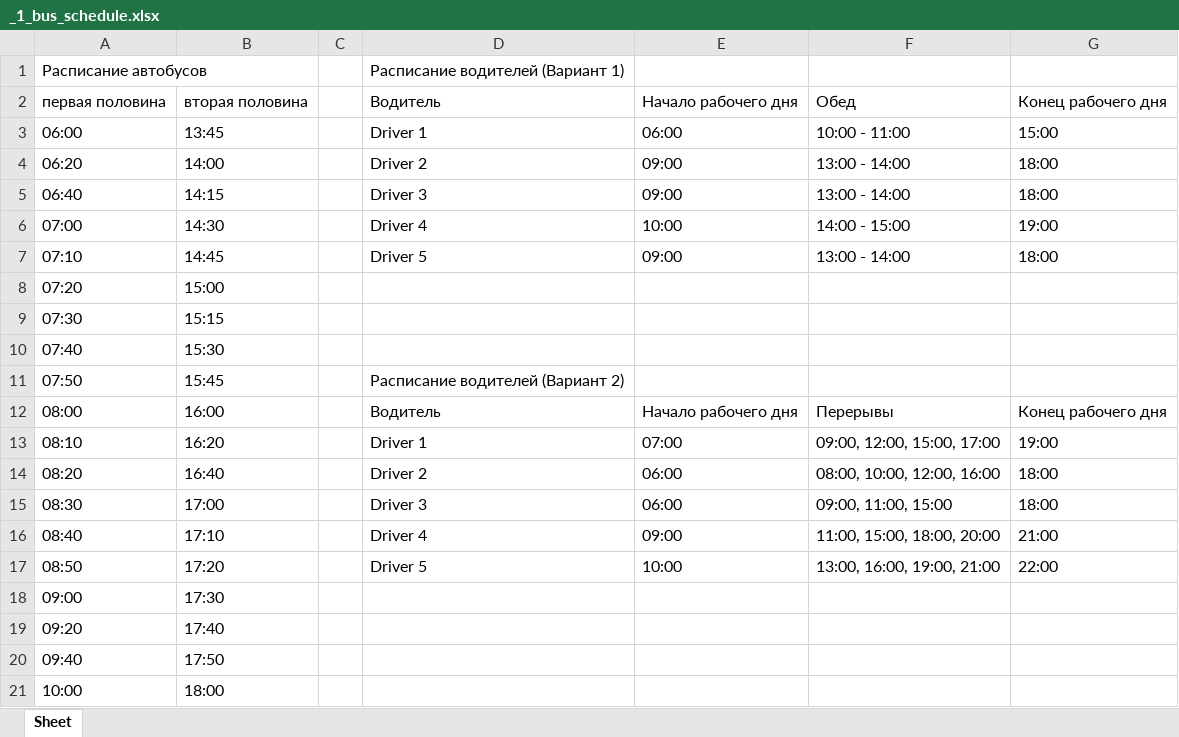
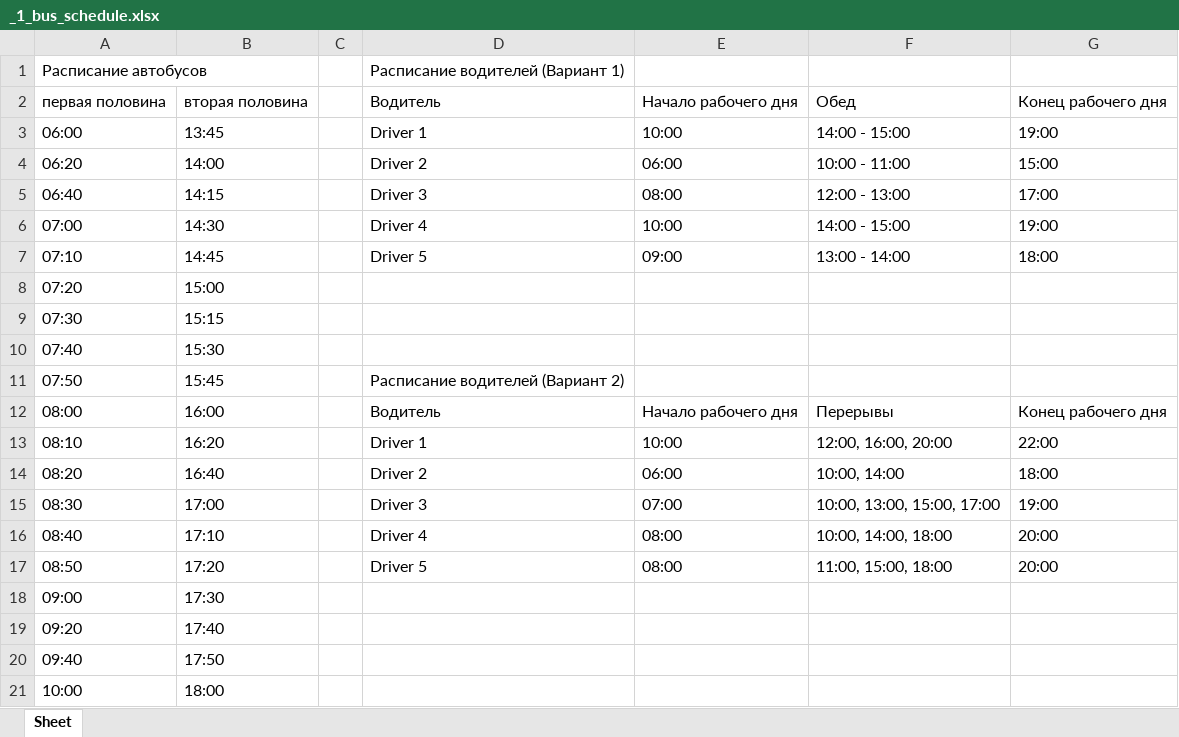
Before and after one commit to haribo0372/scheduling-course-work-3-vvit, an Excel workbook: excel_files/_1_bus_schedule.xlsx, sheet Sheet, drawn as a sheet; only a part is shown; values as stored, in another font and other column widths than the file's, no borders; the diff names each change by its address in the sheet, - before the commit and + after, or states it on an @@ line.

```diff
--- a/excel_files/_1_bus_schedule.xlsx (sheet Sheet)
+++ b/excel_files/_1_bus_schedule.xlsx (sheet Sheet)
-E3: 06:00
+E3: 10:00
-F3: 10:00 - 11:00
+F3: 14:00 - 15:00
-G3: 15:00
+G3: 19:00
-E4: 09:00
+E4: 06:00
-F4: 13:00 - 14:00
+F4: 10:00 - 11:00
-G4: 18:00
+G4: 15:00
-E5: 09:00
+E5: 08:00
-F5: 13:00 - 14:00
+F5: 12:00 - 13:00
-G5: 18:00
+G5: 17:00
-E13: 07:00
+E13: 10:00
-F13: 09:00, 12:00, 15:00, 17:00
+F13: 12:00, 16:00, 20:00
-G13: 19:00
+G13: 22:00
-F14: 08:00, 10:00, 12:00, 16:00
+F14: 10:00, 14:00
-E15: 06:00
+E15: 07:00
-F15: 09:00, 11:00, 15:00
+F15: 10:00, 13:00, 15:00, 17:00
-G15: 18:00
+G15: 19:00
-E16: 09:00
+E16: 08:00
-F16: 11:00, 15:00, 18:00, 20:00
+F16: 10:00, 14:00, 18:00
-G16: 21:00
+G16: 20:00
-E17: 10:00
+E17: 08:00
-F17: 13:00, 16:00, 19:00, 21:00
+F17: 11:00, 15:00, 18:00
-G17: 22:00
+G17: 20:00
```
Also changed, not shown: excel_files/_2_bus_schedule.xlsx, 8 other files.
